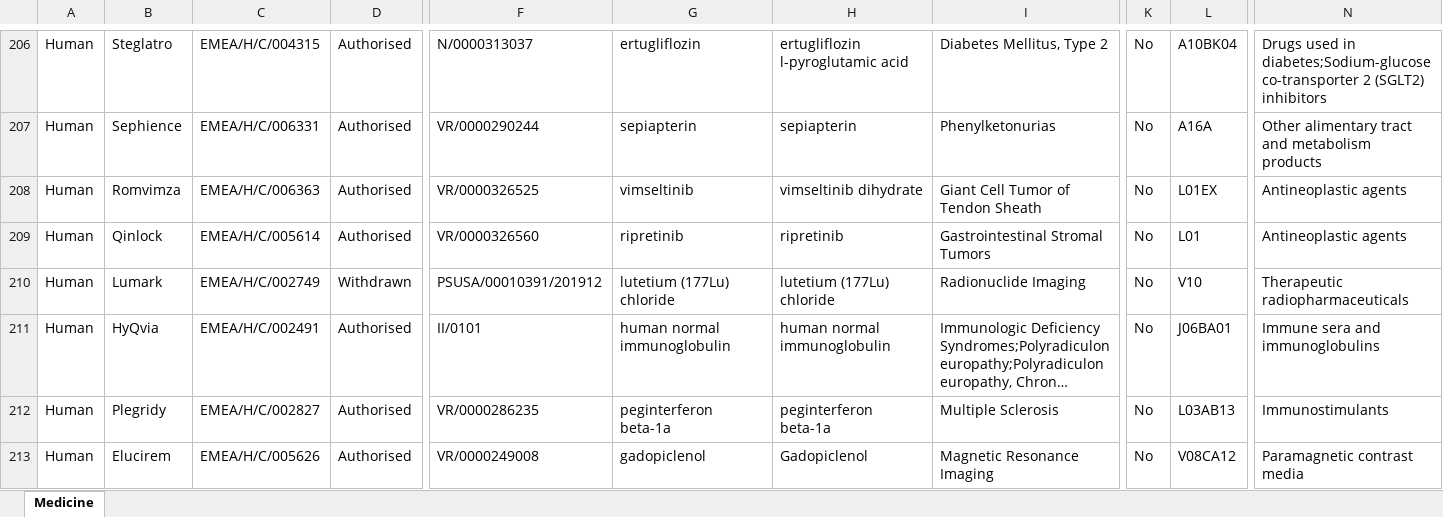
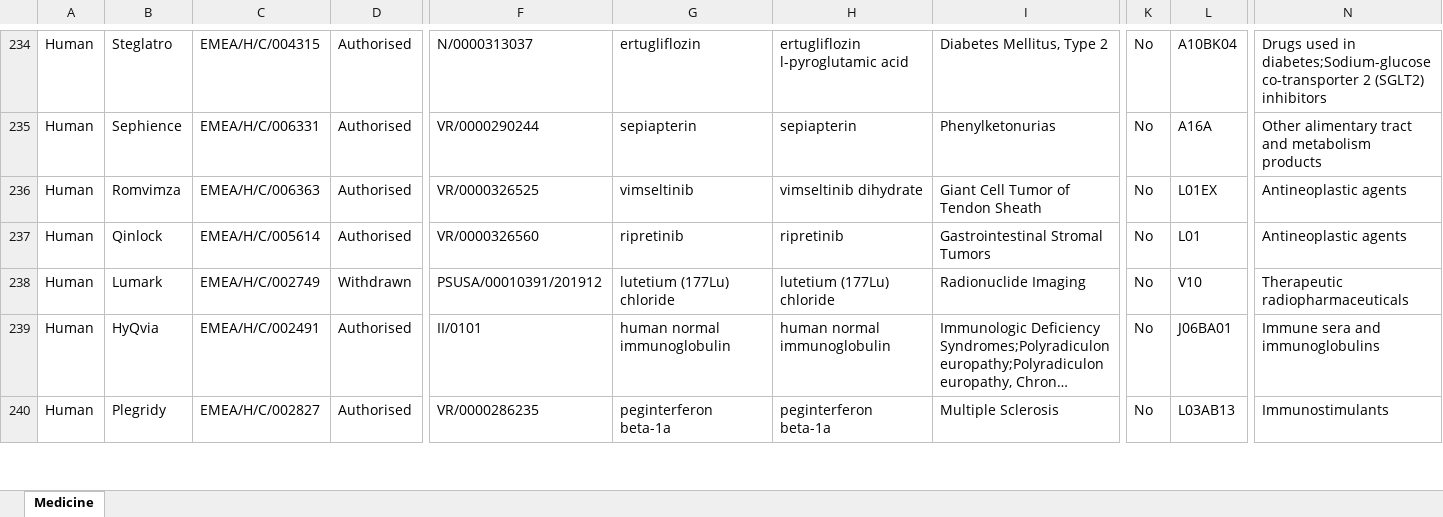
Before and after one commit to mi-erasmusmc/ema-authorised-to-rxnorm-mappings, an Excel workbook: data/ema/medicines_output_medicines_report_en.xlsx, sheet Medicine, drawn as a sheet; only a part is shown, gaps mark what is left out; long unchanged cells end in …; values as stored, in another font and other column widths than the file's, no borders; charts and pictures not drawn; removed rows and columns are numbered as before the commit, all else as after; rows hold the shown columns only; the diff covers the shown part only; the diff names each change by its address in the sheet, - before the commit and + after, or states it on an @@ line.

```diff
--- a/data/ema/medicines_output_medicines_report_en.xlsx (sheet Medicine)
+++ b/data/ema/medicines_output_medicines_report_en.xlsx (sheet Medicine)
-row 213: Human | Elucirem | EMEA/H/C/005626 | Authorised | VR/0000249008 | gadopiclenol | Gadopiclenol | Magnetic Resonance Imaging | No | V08CA12 | Paramagnetic contrast media
```
Also changed, not shown: 32 added rows, 29 removed rows and 3 edited cells elsewhere in this sheet, 26 other files.
